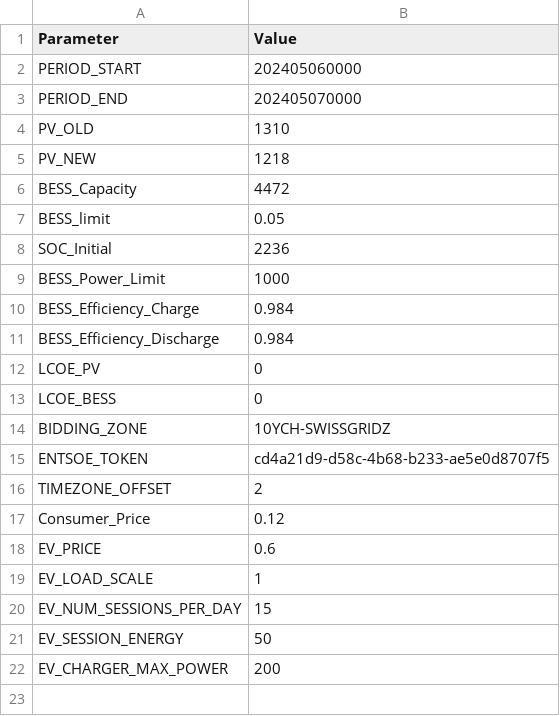
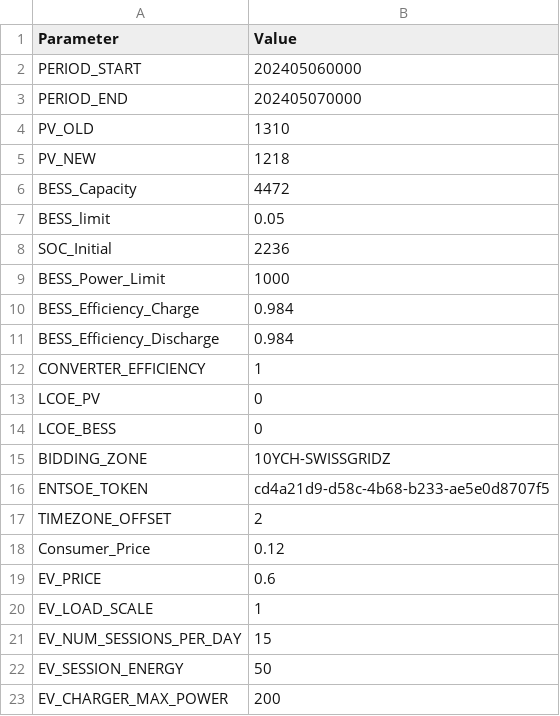
Before and after one commit to diegomalsiner1/V1_First_Model, a CSV file: Input Data Files/Constants_Plant.csv, drawn as a sheet; the diff names each change by its address in the sheet, - before the commit and + after, or states it on an @@ line.

```diff
--- a/Input Data Files/Constants_Plant.csv
+++ b/Input Data Files/Constants_Plant.csv
+row 12: CONVERTER_EFFICIENCY | 1
```
Also changed, not shown: 4 other files.
